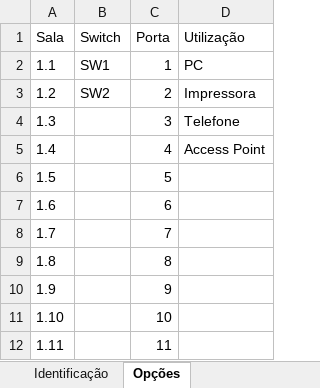
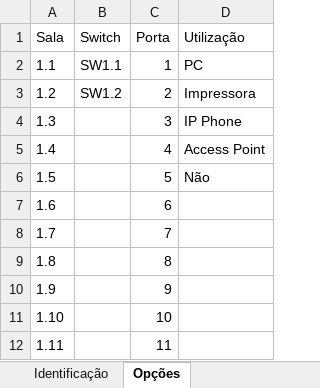
Before and after one commit to arturesteves/Network-Project-Plan, an Excel workbook: Documentação/Tabelas/Identificação da cablagem horizontal.xlsx, sheet Opções, drawn as a sheet; only a part is shown; values as stored, in another font and other column widths than the file's, no borders; the diff names each change by its address in the sheet, - before the commit and + after, or states it on an @@ line.

```diff
--- a/Documentação/Tabelas/Identificação da cablagem horizontal.xlsx (sheet Opções)
+++ b/Documentação/Tabelas/Identificação da cablagem horizontal.xlsx (sheet Opções)
-B2 (Switch): SW1
+B2 (Switch): SW1.1
-B3 (Switch): SW2
+B3 (Switch): SW1.2
-D4 (Utilização): Telefone
+D4 (Utilização): IP Phone
-D6 (Utilização): (empty)
+D6 (Utilização): Não
```
Also changed, not shown: sheet Identificação, Documentação/Tabelas/Distribuição dos postos de trabalho e equipamentos diversos pelas salas.xlsx, 13 other files.
